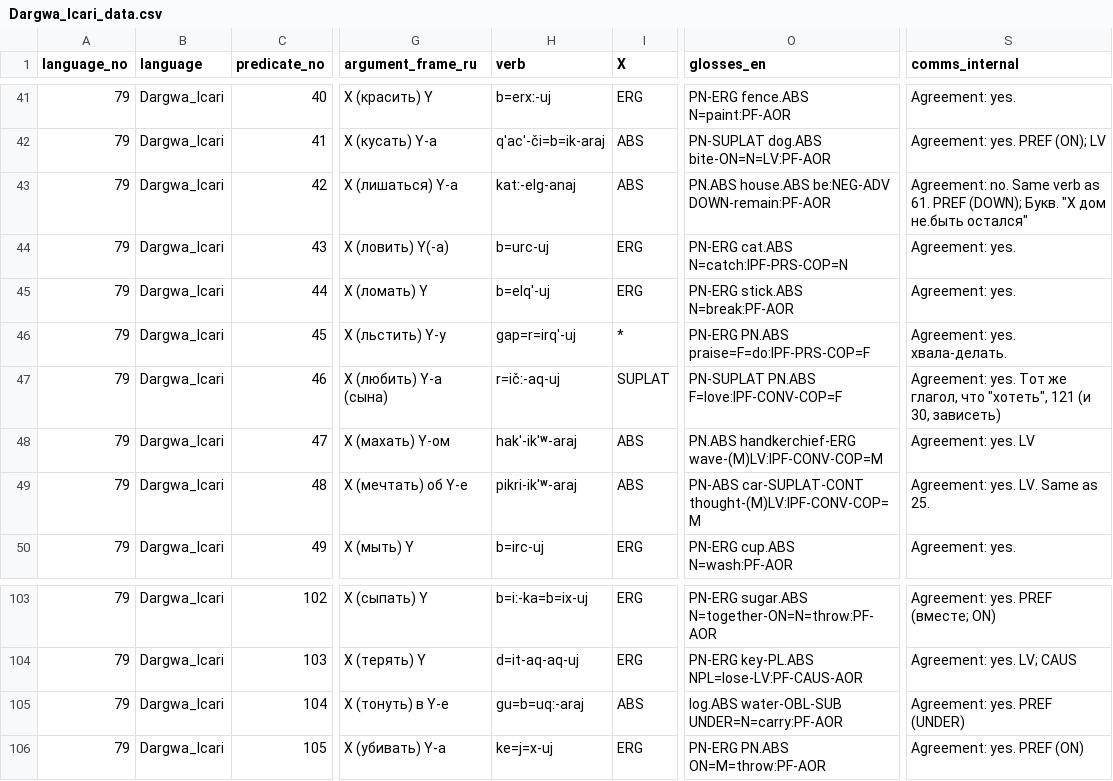
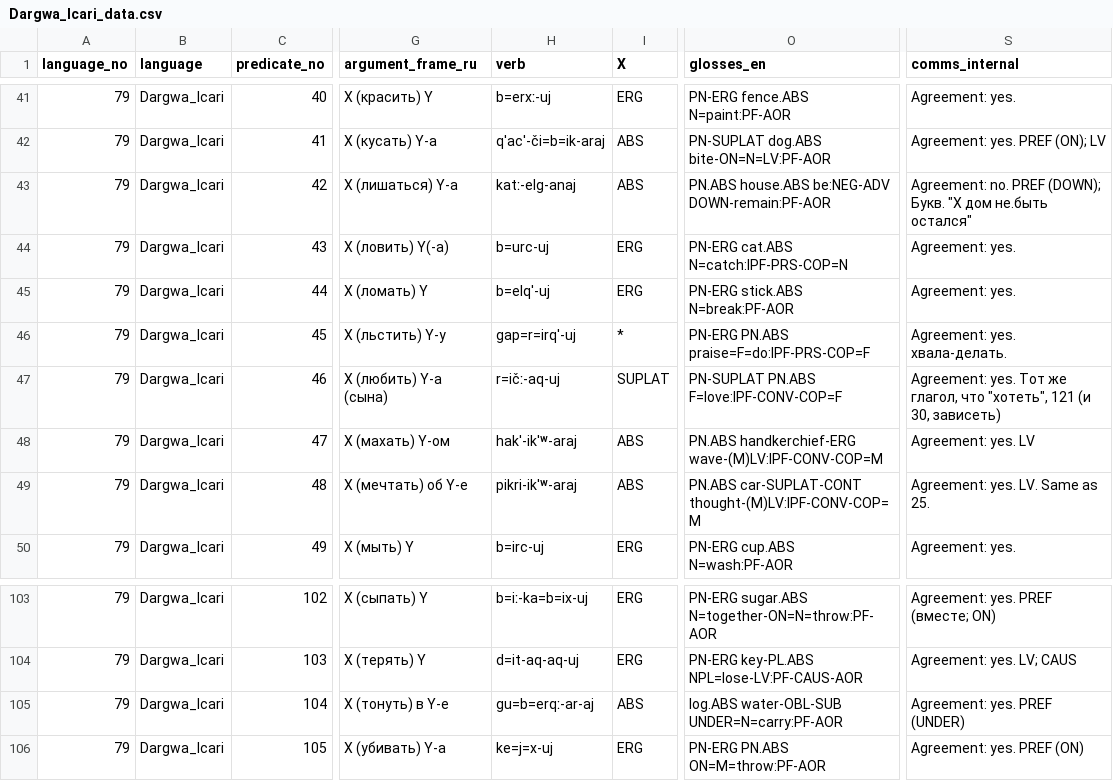
Before and after one commit to macleginn/bivaltyp, a CSV file: data/langtables/Dargwa_Icari_data.csv, drawn as a sheet; only a part is shown, gaps mark what is left out; the diff covers the shown part only; the diff names each change by its address in the sheet, - before the commit and + after, or states it on an @@ line.

```diff
--- a/data/langtables/Dargwa_Icari_data.csv
+++ b/data/langtables/Dargwa_Icari_data.csv
-S43 (comms_internal): Agreement: no. Same verb as 61. PREF (DOWN);…
+S43 (comms_internal): Agreement: no. PREF (DOWN);…
-O49 (glosses_en): PN-ABS car-SUPLAT-CONT thought-(M)LV:IPF-CONV-COP=M
+O49 (glosses_en): PN.ABS car-SUPLAT-CONT thought-(M)LV:IPF-CONV-COP=M
-H105 (verb): gu=b=uqː-araj
+H105 (verb): gu=b=erqː-ar-aj
```
Also changed, not shown: 23 edited cells elsewhere in this file.
